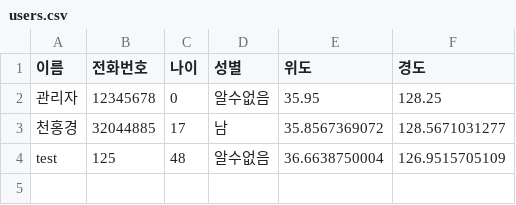
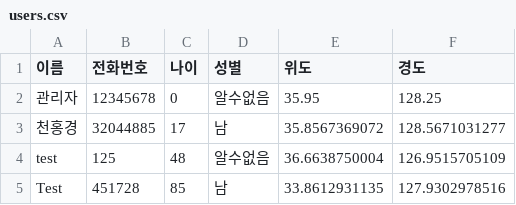
Before and after one commit to honggyeong/CTRL_CV, a CSV file: data/users.csv, drawn as a sheet.

Commit message:
Update CSV file

```diff
--- a/data/users.csv
+++ b/data/users.csv
@@ -4 +4,2 @@
 test,125,48,알수없음,36.6638750004,126.9515705109
+Test,451728,85,남,33.8612931135,127.9302978516
```
